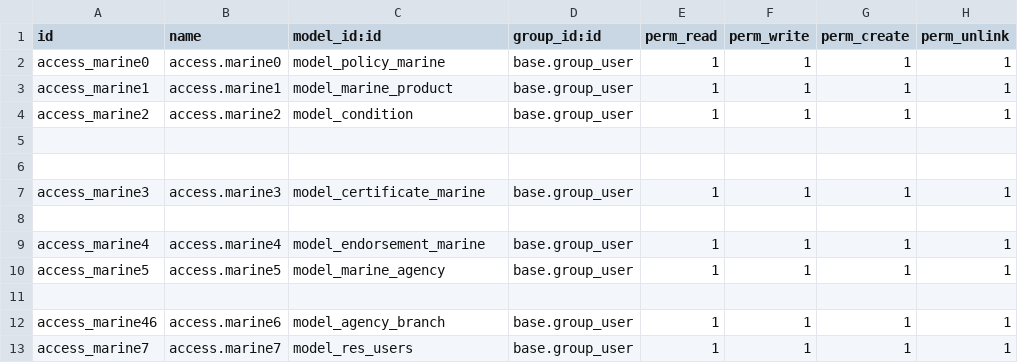
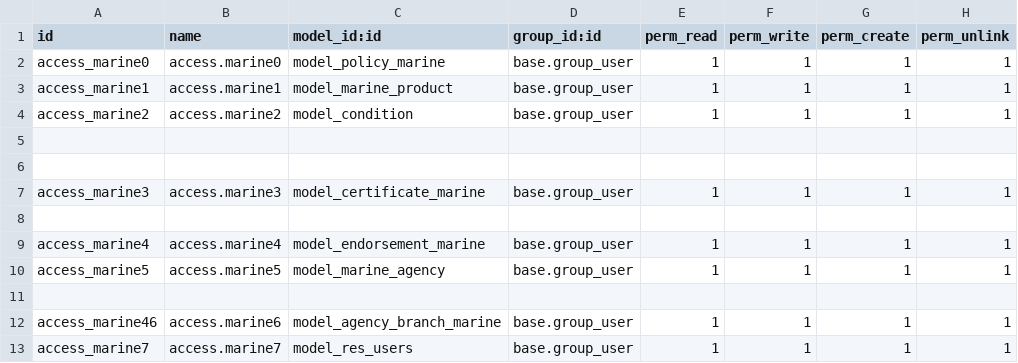
Before and after one commit to blackbelts/e-marine, a CSV file: security/ir.model.access.csv, drawn as a sheet.

Commit message:
test

```diff
--- a/security/ir.model.access.csv
+++ b/security/ir.model.access.csv
@@ -11,3 +11,3 @@ access_marine5,access.marine5,model_marine_agency,base.group_user,1,1,1,1
 
-access_marine46,access.marine6,model_agency_branch,base.group_user,1,1,1,1
+access_marine46,access.marine6,model_agency_branch_marine,base.group_user,1,1,1,1
 access_marine7,access.marine7,model_res_users,base.group_user,1,1,1,1
```
